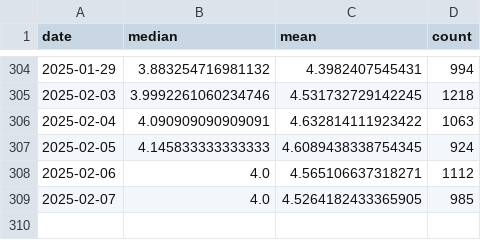
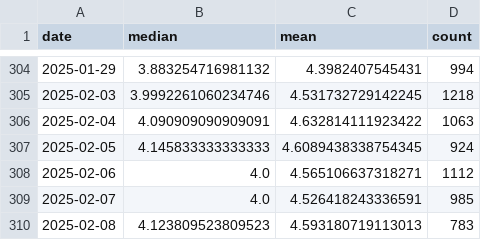
Before and after one commit to Sugarkhuu/barilga, a CSV file: data/data_uneguiplot_dailyprice.csv, drawn as a sheet; only a part is shown, gaps mark what is left out.

Commit message:
daily up.

```diff
--- a/data/data_uneguiplot_dailyprice.csv
+++ b/data/data_uneguiplot_dailyprice.csv
@@ -308,2 +308,3 @@
 2025-02-06,4.0,4.565106637318271,1112
-2025-02-07,4.0,4.5264182433365905,985
+2025-02-07,4.0,4.526418243336591,985
+2025-02-08,4.123809523809523,4.593180719113013,783
```
